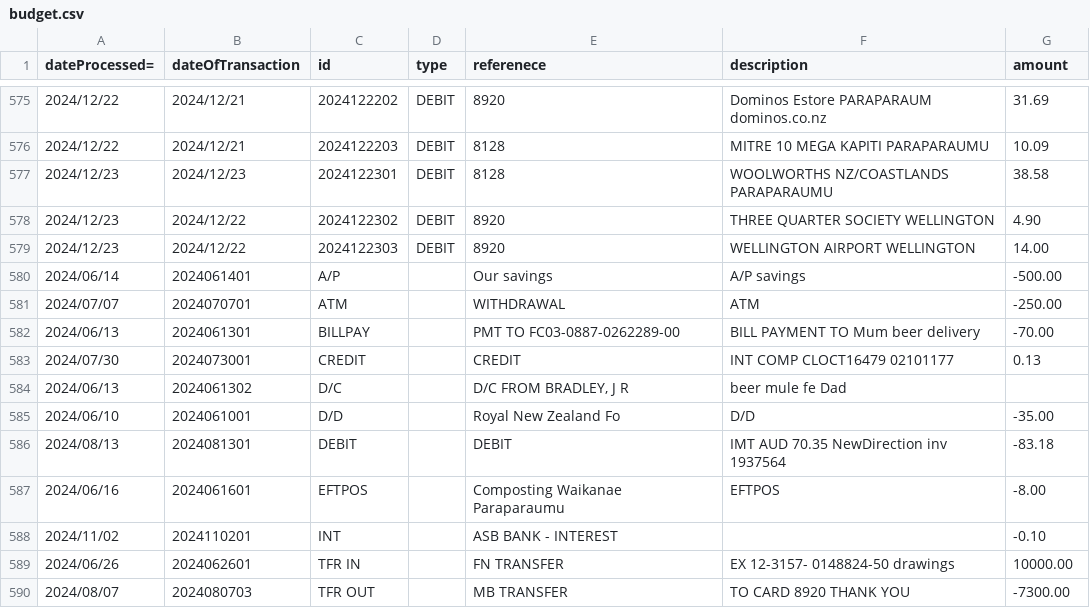
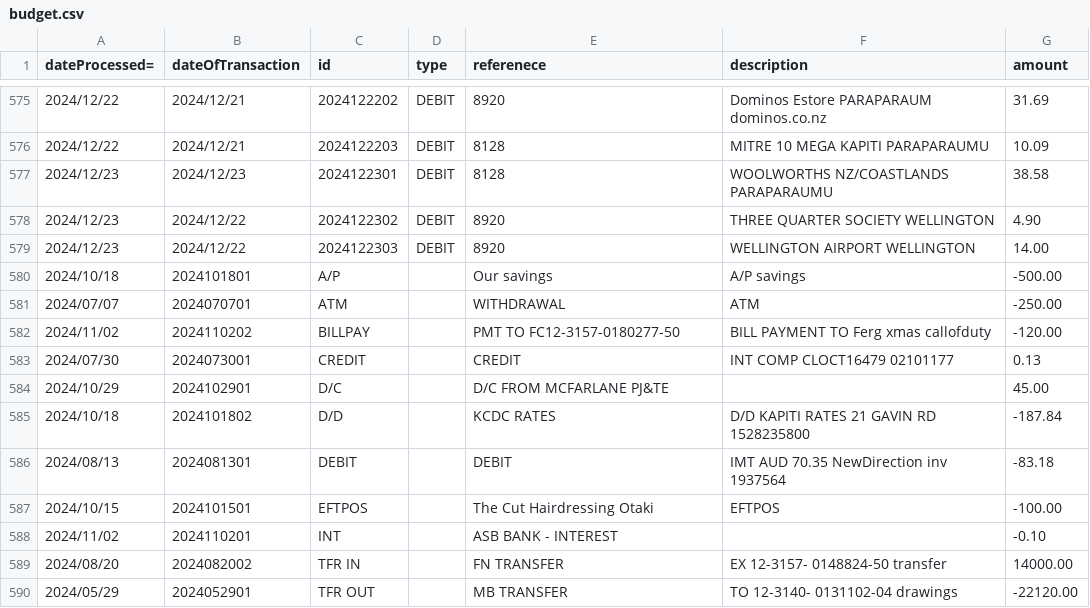
Before and after one commit to patfada2/budget, a CSV file: budget.csv, drawn as a sheet; only a part is shown, gaps mark what is left out.

```diff
--- a/budget.csv
+++ b/budget.csv
@@ -579,12 +579,12 @@ dateProcessed=,dateOfTransaction,id,type,referenece,description,amount
 2024/12/23,2024/12/22,2024122303,DEBIT,8920,"WELLINGTON AIRPORT WELLINGTON",14.00
-2024/06/14,2024061401,A/P,,"Our savings","A/P savings",-500.00
+2024/10/18,2024101801,A/P,,"Our savings","A/P savings",-500.00
 2024/07/07,2024070701,ATM,,"WITHDRAWAL","ATM",-250.00
-2024/06/13,2024061301,BILLPAY,,"PMT TO FC03-0887-0262289-00","BILL PAYMENT TO Mum beer delivery",-70.00
+2024/11/02,2024110202,BILLPAY,,"PMT TO FC12-3157-0180277-50","BILL PAYMENT TO Ferg xmas callofduty",-120.00
 2024/07/30,2024073001,CREDIT,,"CREDIT"," INT COMP CLOCT16479 02101177",0.13
-2024/06/13,2024061302,D/C,,"D/C FROM BRADLEY, J R","beer mule fe  Dad"
-2024/06/10,2024061001,D/D,,"Royal New Zealand Fo","D/D ",-35.00
+2024/10/29,2024102901,D/C,,"D/C FROM MCFARLANE PJ&TE","",45.00
+2024/10/18,2024101802,D/D,,"KCDC RATES","D/D KAPITI RATES 21 GAVIN RD 1528235800",-187.84
 2024/08/13,2024081301,DEBIT,,"DEBIT","IMT AUD 70.35 NewDirection inv 1937564",-83.18
-2024/06/16,2024061601,EFTPOS,,"Composting Waikanae Paraparaumu","EFTPOS",-8.00
+2024/10/15,2024101501,EFTPOS,,"The Cut Hairdressing Otaki","EFTPOS",-100.00
 2024/11/02,2024110201,INT,,"ASB BANK - INTEREST","",-0.10
-2024/06/26,2024062601,TFR IN,,"FN TRANSFER","EX 12-3157- 0148824-50 drawings",10000.00
-2024/08/07,2024080703,TFR OUT,,"MB TRANSFER","TO CARD 8920  THANK YOU",-7300.00
+2024/08/20,2024082002,TFR IN,,"FN TRANSFER","EX 12-3157- 0148824-50 transfer",14000.00
+2024/05/29,2024052901,TFR OUT,,"MB TRANSFER","TO 12-3140- 0131102-04 drawings",-22120.00
```
Also changed, not shown: 12 other files.
